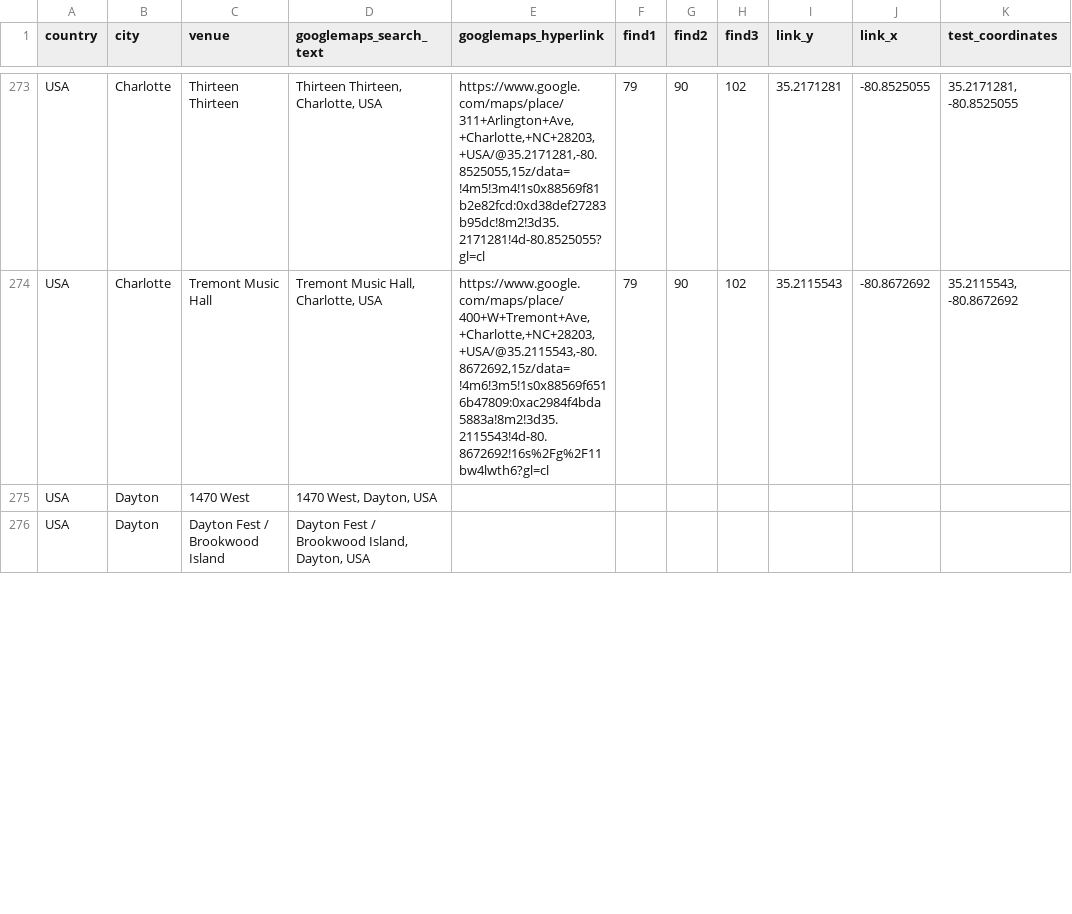
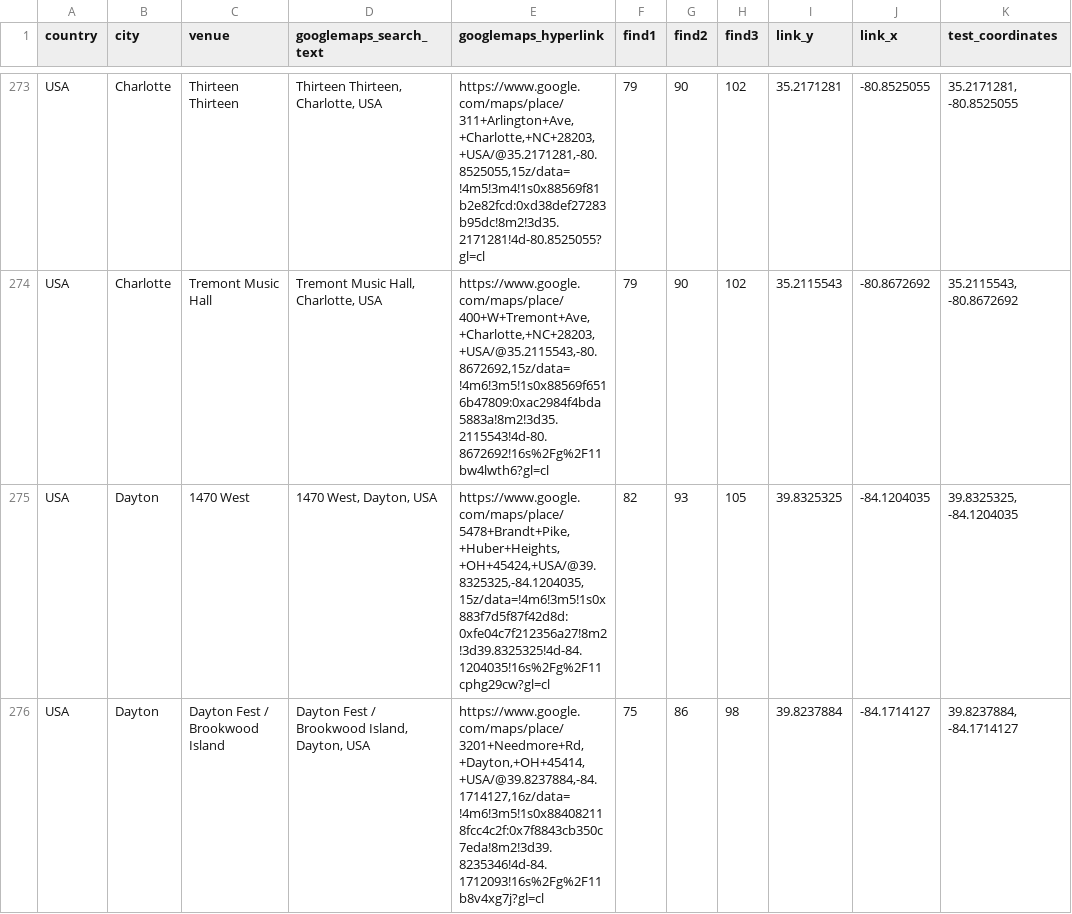
Before and after one commit to alexmitrani/Repeatr, a CSV file: inst/extdata/fls_venue_geocoding.csv, drawn as a sheet; only a part is shown, gaps mark what is left out; the diff covers the shown part only; the diff names each change by its address in the sheet, - before the commit and + after, or states it on an @@ line.

```diff
--- a/inst/extdata/fls_venue_geocoding.csv
+++ b/inst/extdata/fls_venue_geocoding.csv
-E275 (googlemaps_hyperlink): (empty)
+E275 (googlemaps_hyperlink): https://www.google.com/maps/place/5478+Brandt+Pike,+Huber+Heights,+OH+45424,+USA/@39.8325325,-84.1204035,15z/data=!4m6!3m5!1s0x883f7d5f87f42d8d:0xfe04c7f212356a27!8m2!3d39.8325325!4d-84.1204035!16s%2Fg%2F11cphg29cw?gl=cl
-F275 (find1): (empty)
+F275 (find1): 82
-G275 (find2): (empty)
+G275 (find2): 93
-H275 (find3): (empty)
+H275 (find3): 105
-I275 (link_y): (empty)
+I275 (link_y): 39.8325325
-J275 (link_x): (empty)
+J275 (link_x): -84.1204035
-K275 (test_coordinates): (empty)
+K275 (test_coordinates): 39.8325325, -84.1204035
-E276 (googlemaps_hyperlink): (empty)
+E276 (googlemaps_hyperlink): https://www.google.com/maps/place/3201+Needmore+Rd,+Dayton,+OH+45414,+USA/@39.8237884,-84.1714127,16z/data=!4m6!3m5!1s0x884082118fcc4c2f:0x7f8843cb350c7eda!8m2!3d39.8235346!4d-84.1712093!16s%2Fg%2F11b8v4xg7j?gl=cl
-F276 (find1): (empty)
+F276 (find1): 75
-G276 (find2): (empty)
+G276 (find2): 86
-H276 (find3): (empty)
+H276 (find3): 98
-I276 (link_y): (empty)
+I276 (link_y): 39.8237884
-J276 (link_x): (empty)
+J276 (link_x): -84.1714127
-K276 (test_coordinates): (empty)
+K276 (test_coordinates): 39.8237884, -84.1714127
```
Also changed, not shown: 28 edited cells elsewhere in this file, fls_venue_geocoding_update.csv, 3 other files.
